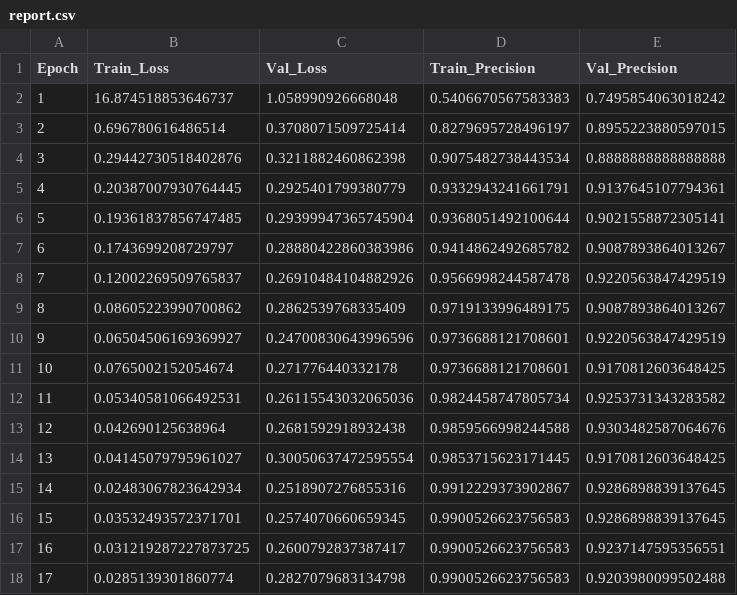
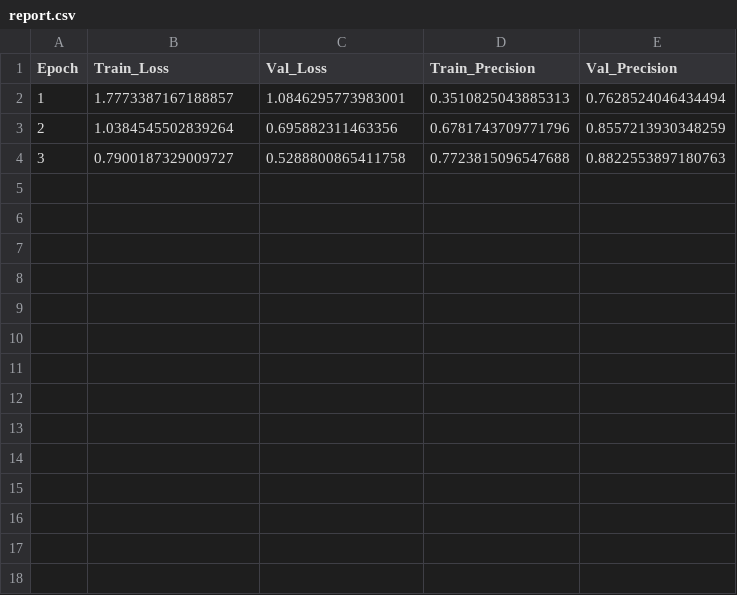
Before and after one commit to AssafR/CV_2025a_MMN12_report, a CSV file: images/report.csv, drawn as a sheet.

```diff
--- a/images/report.csv
+++ b/images/report.csv
@@ -1,18 +1,4 @@
 Epoch,Train_Loss,Val_Loss,Train_Precision,Val_Precision
-1,16.874518853646737,1.058990926668048,0.5406670567583383,0.7495854063018242
-2,0.696780616486514,0.3708071509725414,0.8279695728496197,0.8955223880597015
-3,0.29442730518402876,0.3211882460862398,0.9075482738443534,0.8888888888888888
-4,0.20387007930764445,0.2925401799380779,0.9332943241661791,0.9137645107794361
-5,0.19361837856747485,0.29399947365745904,0.9368051492100644,0.9021558872305141
-6,0.1743699208729797,0.28880422860383986,0.9414862492685782,0.9087893864013267
-7,0.12002269509765837,0.26910484104882926,0.9566998244587478,0.9220563847429519
-8,0.08605223990700862,0.2862539768335409,0.9719133996489175,0.9087893864013267
-9,0.06504506169369927,0.24700830643996596,0.9736688121708601,0.9220563847429519
-10,0.0765002152054674,0.271776440332178,0.9736688121708601,0.9170812603648425
-11,0.05340581066492531,0.26115543032065036,0.9824458747805734,0.9253731343283582
-12,0.042690125638964,0.2681592918932438,0.9859566998244588,0.9303482587064676
-13,0.04145079795961027,0.30050637472595554,0.9853715623171445,0.9170812603648425
-14,0.02483067823642934,0.2518907276855316,0.9912229373902867,0.9286898839137645
-15,0.03532493572371701,0.2574070660659345,0.9900526623756583,0.9286898839137645
-16,0.031219287227873725,0.2600792837387417,0.9900526623756583,0.9237147595356551
-17,0.0285139301860774,0.2827079683134798,0.9900526623756583,0.9203980099502488
+1,1.7773387167188857,1.0846295773983001,0.3510825043885313,0.7628524046434494
+2,1.0384545502839264,0.695882311463356,0.6781743709771796,0.8557213930348259
+3,0.7900187329009727,0.5288800865411758,0.7723815096547688,0.8822553897180763
```
Also changed, not shown: 1 other file.
